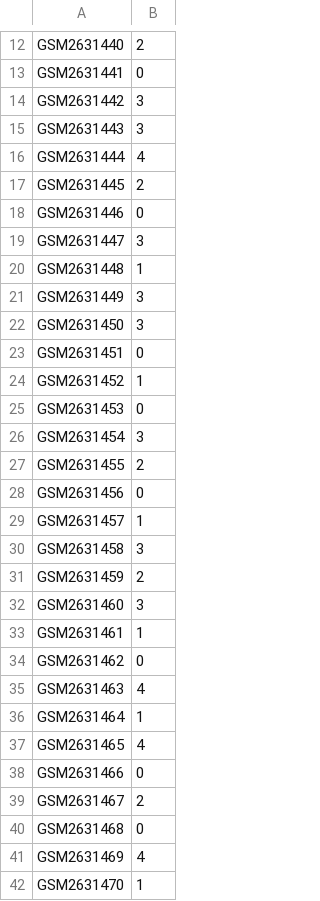
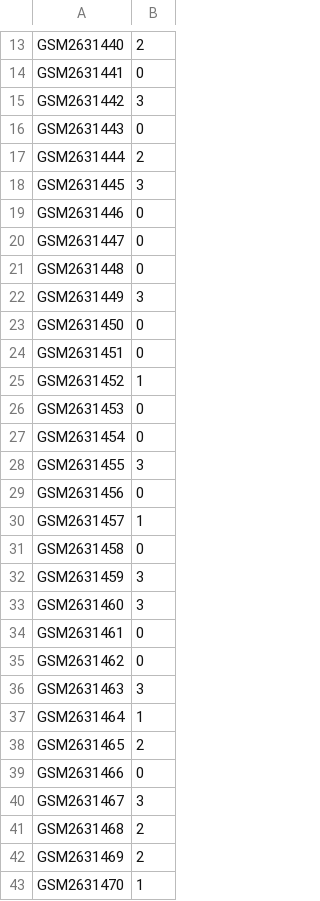
Before and after one commit to desouzalab/MRNA_pipe, a CSV file: Pipe/rnaSeq/output/cluster/seurat/GSE98816+58/clustersSeurat_1_GSE98816+58.csv, drawn as a sheet; only a part is shown, gaps mark what is left out; the diff covers the shown part only.

Commit message:
Ran PREPROCESS : false     > Ran CLUSTER : true     > Ran VISUALIZATION : false     > Ran COMPARISON : false

```diff
--- a/Pipe/rnaSeq/output/cluster/seurat/GSE98816+58/clustersSeurat_1_GSE98816+58.csv
+++ b/Pipe/rnaSeq/output/cluster/seurat/GSE98816+58/clustersSeurat_1_GSE98816+58.csv
@@ -14,10 +15,10 @@
 "GSM2631442","3"
-"GSM2631443","3"
-"GSM2631444","4"
-"GSM2631445","2"
+"GSM2631443","0"
+"GSM2631444","2"
+"GSM2631445","3"
 "GSM2631446","0"
-"GSM2631447","3"
-"GSM2631448","1"
+"GSM2631447","0"
+"GSM2631448","0"
 "GSM2631449","3"
-"GSM2631450","3"
+"GSM2631450","0"
 "GSM2631451","0"
@@ -25,18 +26,18 @@
 "GSM2631453","0"
-"GSM2631454","3"
-"GSM2631455","2"
+"GSM2631454","0"
+"GSM2631455","3"
 "GSM2631456","0"
 "GSM2631457","1"
-"GSM2631458","3"
-"GSM2631459","2"
+"GSM2631458","0"
+"GSM2631459","3"
 "GSM2631460","3"
-"GSM2631461","1"
+"GSM2631461","0"
 "GSM2631462","0"
-"GSM2631463","4"
+"GSM2631463","3"
 "GSM2631464","1"
-"GSM2631465","4"
+"GSM2631465","2"
 "GSM2631466","0"
-"GSM2631467","2"
-"GSM2631468","0"
-"GSM2631469","4"
+"GSM2631467","3"
+"GSM2631468","2"
+"GSM2631469","2"
 "GSM2631470","1"
```
Also changed, not shown: 20 added rows and 121 edited cells elsewhere in this file, 11 other files.
